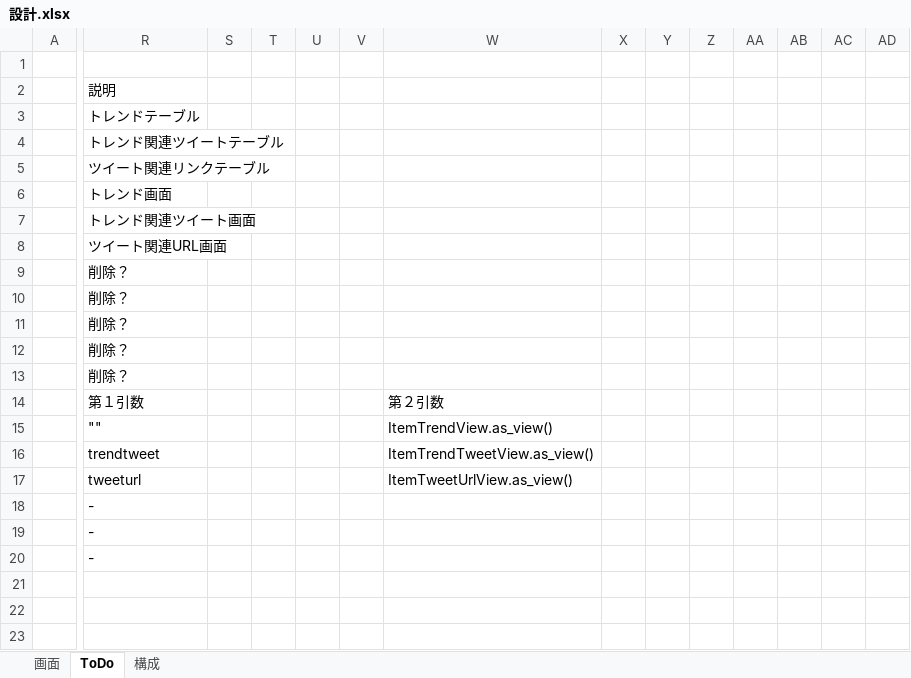
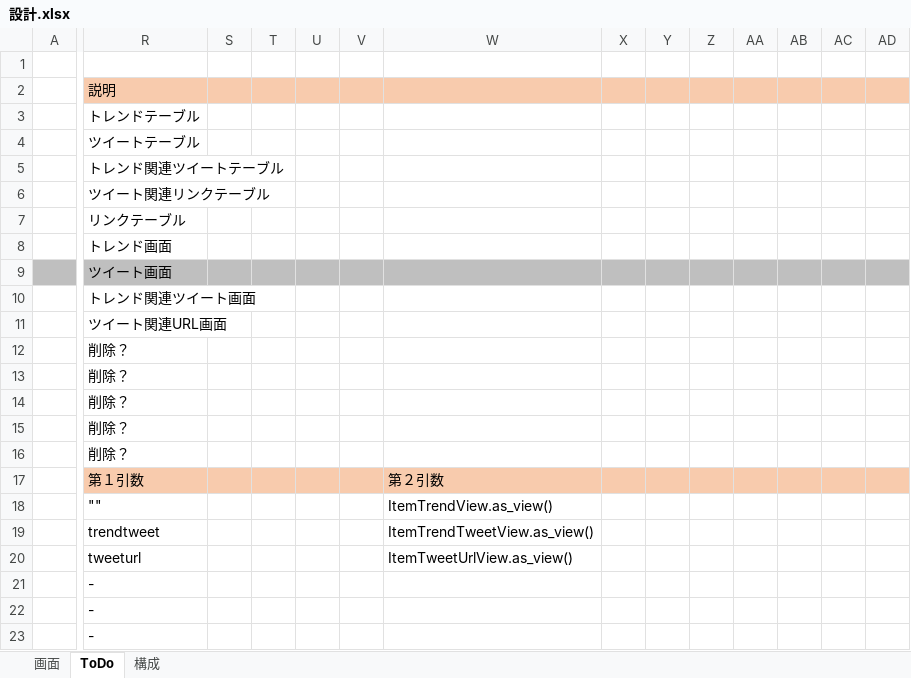
Before and after one commit to Maruo110/django, an Excel workbook: 設計.xlsx, sheet ToDo, drawn as a sheet; only a part is shown, gaps mark what is left out; values as stored, in another font and other column widths than the file's, no borders; addresses are those after the commit; rows hold the shown columns only; the diff covers the shown part only; the diff names each change by its address in the sheet, - before the commit and + after, or states it on an @@ line.

```diff
--- a/設計.xlsx (sheet ToDo)
+++ b/設計.xlsx (sheet ToDo)
-R2:AD2 fill: none
+R2:AD2 fill: #F8CBAD
+row 4:  | ツイートテーブル
+row 7:  | リンクテーブル
+row 9:  | ツイート画面
-R17:AD17 fill: none
+R17:AD17 fill: #F8CBAD
```
Also changed, not shown: cell formats elsewhere in this sheet, 4 other files.
